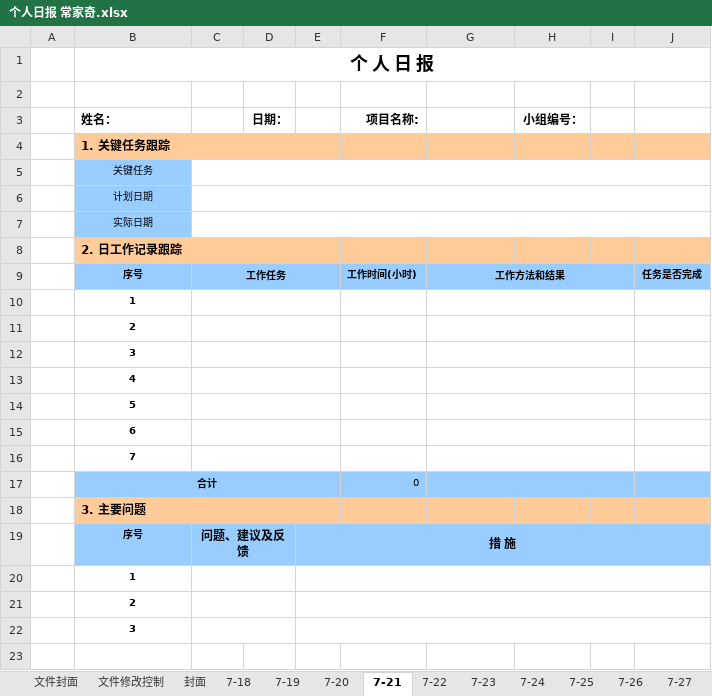
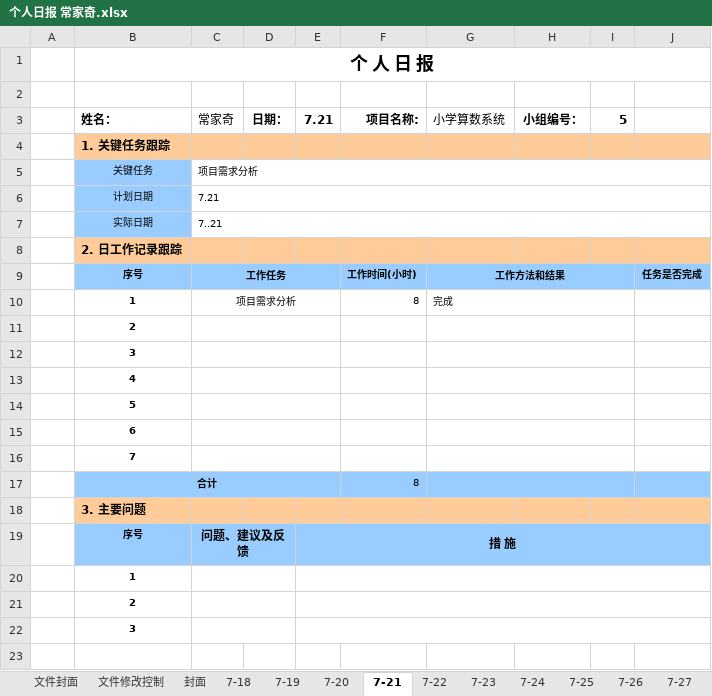
Before and after one commit to Cabbage-Cat/Arithmetic-self-test-system, an Excel workbook: Personal Document/ChangJiaQi/个人日报 常家奇.xlsx, sheet 7-21, drawn as a sheet; only a part is shown; values as stored, in another font and other column widths than the file's, no borders; charts and pictures not drawn; removed rows and columns are numbered as before the commit, all else as after; the diff names each change by its address in the sheet, - before the commit and + after, or states it on an @@ line.

Commit message:
项目需求分析

```diff
--- a/Personal Document/ChangJiaQi/个人日报 常家奇.xlsx (sheet 7-21)
+++ b/Personal Document/ChangJiaQi/个人日报 常家奇.xlsx (sheet 7-21)
-C3: (empty)
+C3: 常家奇
-E3: (empty)
+E3: 7.21
-G3: (empty)
+G3: 小学算数系统
-I3: (empty)
+I3: 5
-C5 (常家奇): (empty)
+C5 (常家奇): 项目需求分析
-C6 (常家奇): (empty)
+C6 (常家奇): 7.21
-C7 (常家奇): (empty)
+C7 (常家奇): 7..21
-row 10:  | 1
+row 10:  | 1 | 项目需求分析 |  |  | 8 | 完成
-F17 (项目名称:): 0
+F17 (项目名称:): 8
```
Also changed, not shown: charts or pictures.
